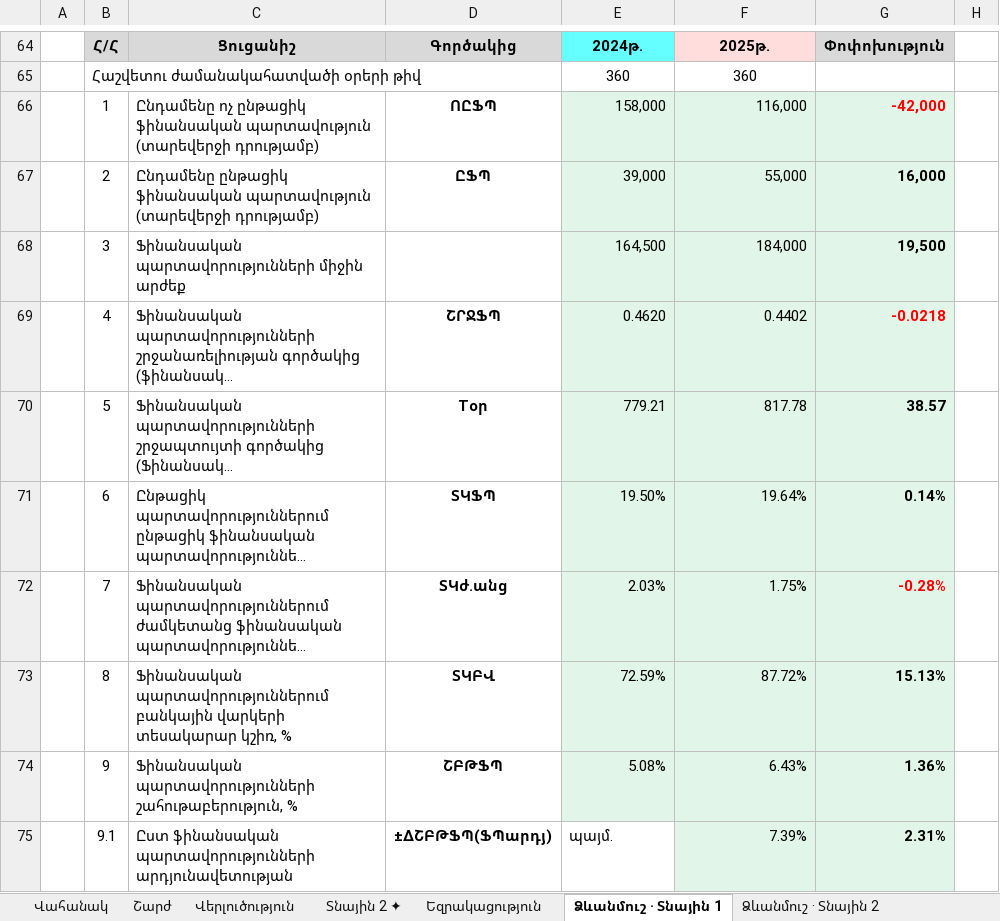
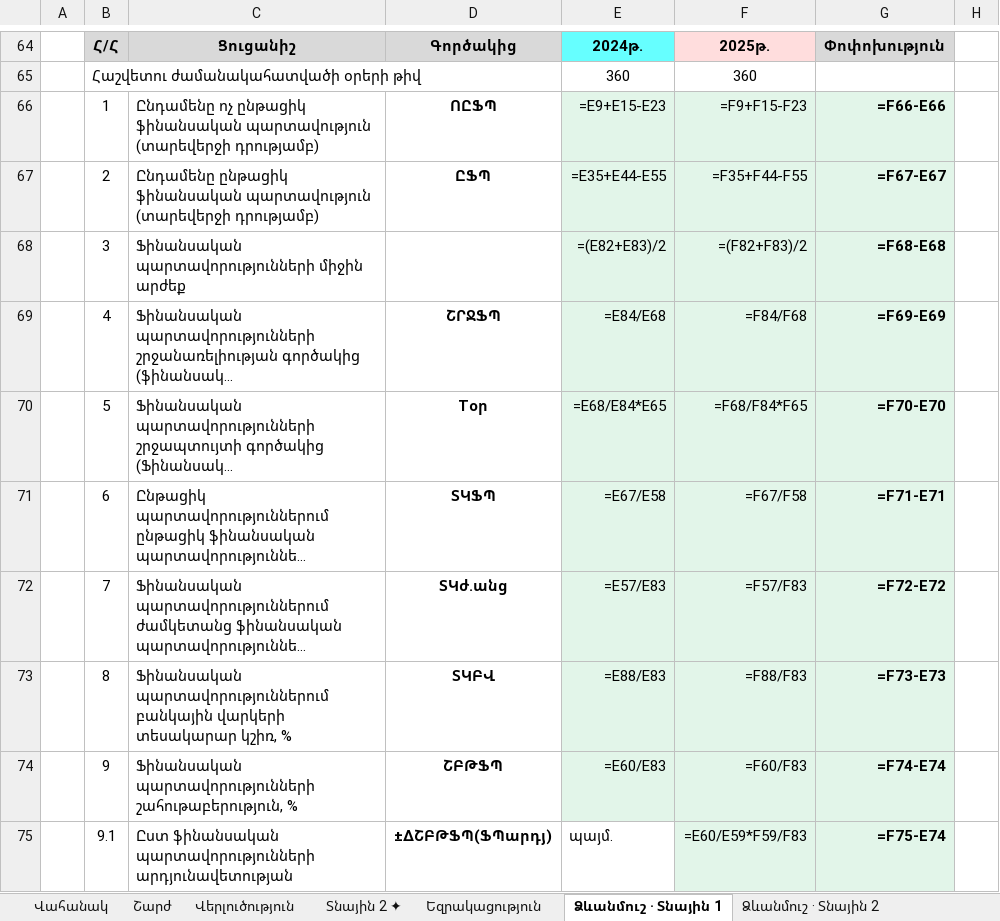
Before and after one commit to hrachevskiy/HR-Studios, an Excel workbook: files/Tema10_Finansakan_partavorutyunner_Hrachya_Aslanyan.xlsx, sheet Ձևանմուշ · Տնային 1, drawn as a sheet; only a part is shown, gaps mark what is left out; long unchanged cells end in …; values as stored, in another font and other column widths than the file's, no borders; formulas without a stored value are shown as written; removed rows and columns are numbered as before the commit, all else as after; the diff covers the shown part only; the diff names each change by its address in the sheet, - before the commit and + after, or states it on an @@ line.

```diff
--- a/files/Tema10_Finansakan_partavorutyunner_Hrachya_Aslanyan.xlsx (sheet Ձևանմուշ · Տնային 1)
+++ b/files/Tema10_Finansakan_partavorutyunner_Hrachya_Aslanyan.xlsx (sheet Ձևանմուշ · Տնային 1)
-E66: 158,000
+E66: =E9+E15-E23
-F66: 116,000
+F66: =F9+F15-F23
-G66: -42,000
+G66: =F66-E66
-G66 text colour: #FF0000
+G66 text colour: black
-E67: 39,000
+E67: =E35+E44-E55
-F67: 55,000
+F67: =F35+F44-F55
-G67: 16,000
+G67: =F67-E67
-row 68:  | 3 | Ֆինանսական պարտավորությունների միջին արժեք |  | 164,500 | 184,000 | 19,500
+row 68:  | 3 | Ֆինանսական պարտավորությունների միջին արժեք |  | =(E82+E83)/2 | =(F82+F83)/2 | =F68-E68
-E69: 0.4620
+E69: =E84/E68
-F69: 0.4402
+F69: =F84/F68
-G69: -0.0218
+G69: =F69-E69
-G69 text colour: #FF0000
+G69 text colour: black
-E70: 779.21
+E70: =E68/E84*E65
-F70: 817.78
+F70: =F68/F84*F65
-G70: 38.57
+G70: =F70-E70
-E71: 19.50%
+E71: =E67/E58
-F71: 19.64%
+F71: =F67/F58
-G71: 0.14%
+G71: =F71-E71
-E72: 2.03%
+E72: =E57/E83
-F72: 1.75%
+F72: =F57/F83
-G72: -0.28%
+G72: =F72-E72
-G72 text colour: #FF0000
+G72 text colour: black
-E73: 72.59%
+E73: =E88/E83
-F73: 87.72%
+F73: =F88/F83
-G73: 15.13%
+G73: =F73-E73
-E74: 5.08%
+E74: =E60/E83
-F74: 6.43%
+F74: =F60/F83
-G74: 1.36%
+G74: =F74-E74
-F75: 7.39%
+F75: =E60/E59*F59/F83
-G75: 2.31%
+G75: =F75-E74
```
Also changed, not shown: 18 added rows, 18 removed rows, 43 edited cells and cell formats elsewhere in this sheet, sheet Տնային 2 ✦, sheet Վերլուծություն, sheet Ձևանմուշ · Տնային 2, sheet Վահանակ, sheet Շարժ, 3 other files.
